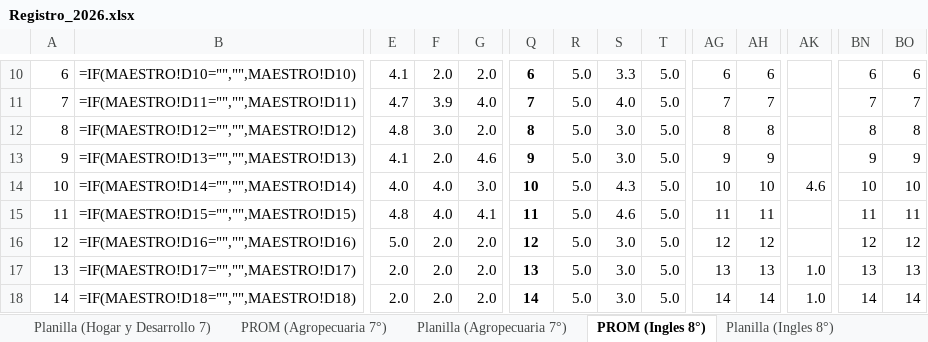
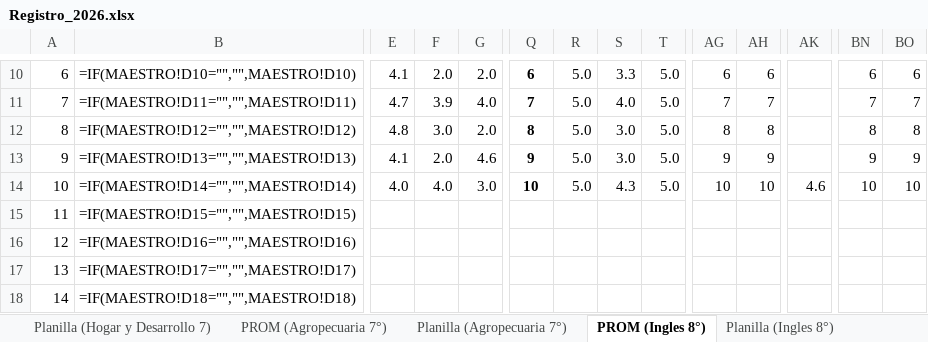
Before and after one commit to ElmerAntonio/RegistroDoc, an Excel workbook: Registro_2026.xlsx, sheet PROM (Ingles 8°), drawn as a sheet; only a part is shown, gaps mark what is left out; values as stored, in another font and other column widths than the file's, no borders; formulas without a stored value are shown as written; conditional formats not drawn; the diff covers the shown part only; the diff names each change by its address in the sheet, - before the commit and + after, or states it on an @@ line.

```diff
--- a/Registro_2026.xlsx (sheet PROM (Ingles 8°))
+++ b/Registro_2026.xlsx (sheet PROM (Ingles 8°))
-E15: 4.8
+E15: (empty)
-F15: 4.0
+F15: (empty)
-G15: 4.1
+G15: (empty)
-Q15: 11
+Q15: (empty)
-R15:R18: 5.0
+R15:R18: (empty)
-S15: 4.6
+S15: (empty)
-T15:T18: 5.0
+T15:T18: (empty)
-AG15: 11
+AG15: (empty)
-AH15: 11
+AH15: (empty)
-BN15: 11
+BN15: (empty)
-BO15: 11
+BO15: (empty)
-E16: 5.0
+E16: (empty)
-F16:F18: 2.0
+F16:F18: (empty)
-G16:G18: 2.0
+G16:G18: (empty)
-Q16: 12
+Q16: (empty)
-S16:S18: 3.0
+S16:S18: (empty)
-AG16: 12
+AG16: (empty)
-AH16: 12
+AH16: (empty)
-BN16: 12
+BN16: (empty)
-BO16: 12
+BO16: (empty)
-E17:E18: 2.0
+E17:E18: (empty)
-Q17: 13
+Q17: (empty)
-AG17: 13
+AG17: (empty)
-AH17: 13
+AH17: (empty)
-AK17:AK18: 1.0
+AK17:AK18: (empty)
-BN17: 13
+BN17: (empty)
-BO17: 13
+BO17: (empty)
-Q18: 14
+Q18: (empty)
-AG18: 14
+AG18: (empty)
-AH18: 14
+AH18: (empty)
-BN18: 14
+BN18: (empty)
-BO18: 14
+BO18: (empty)
```
Also changed, not shown: 270 edited cells elsewhere in this sheet, sheet PROM (Artistica 9°), sheet PROM (Agropecuaria 8°), sheet PROM (Agropecuaria 7°), sheet PROM (Comercio 9°), sheet PROM (Comercio 8°), sheet Asistencia (9°), 21 more sheets, Registro Primaria.xlsx.
